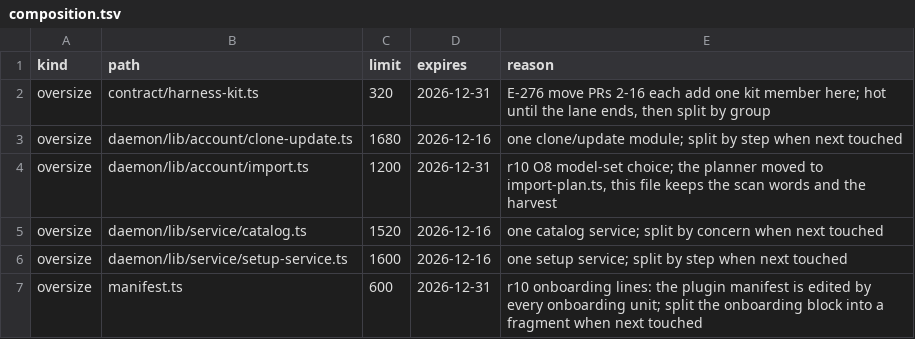
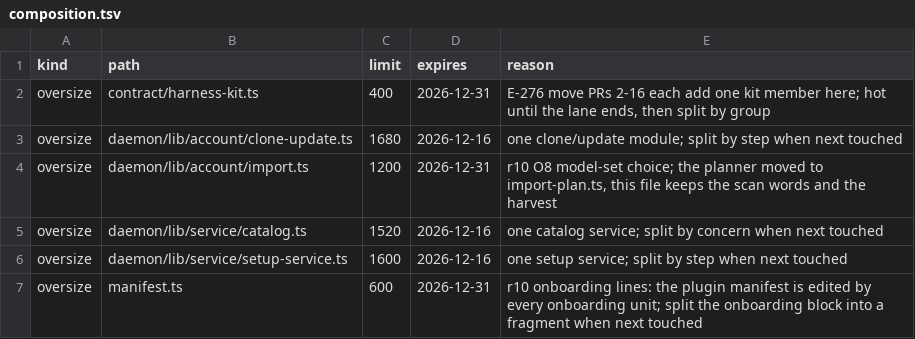
Before and after one commit to kirinnee/ferretry, a TSV file: packages/plugins/runtimes/composition.tsv, drawn as a sheet.

Commit message:
chore(runtimes): raise the kit contract's churn limit (E-276 PR 2)

```diff
--- a/packages/plugins/runtimes/composition.tsv
+++ b/packages/plugins/runtimes/composition.tsv
@@ -1,3 +1,3 @@
 kind	path	limit	expires	reason
-oversize	contract/harness-kit.ts	320	2026-12-31	E-276 move PRs 2-16 each add one kit member here; hot until the lane ends, then split by group
+oversize	contract/harness-kit.ts	400	2026-12-31	E-276 move PRs 2-16 each add one kit member here; hot until the lane ends, then split by group
 oversize	daemon/lib/account/clone-update.ts	1680	2026-12-16	one clone/update module; split by step when next touched
```
